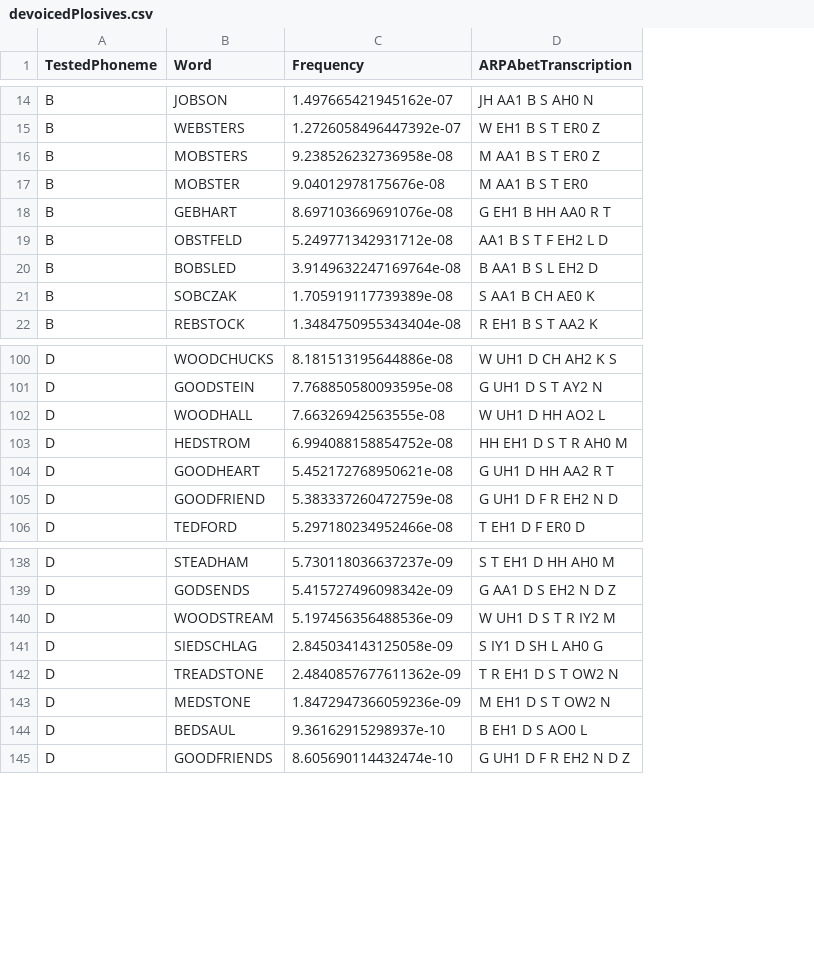
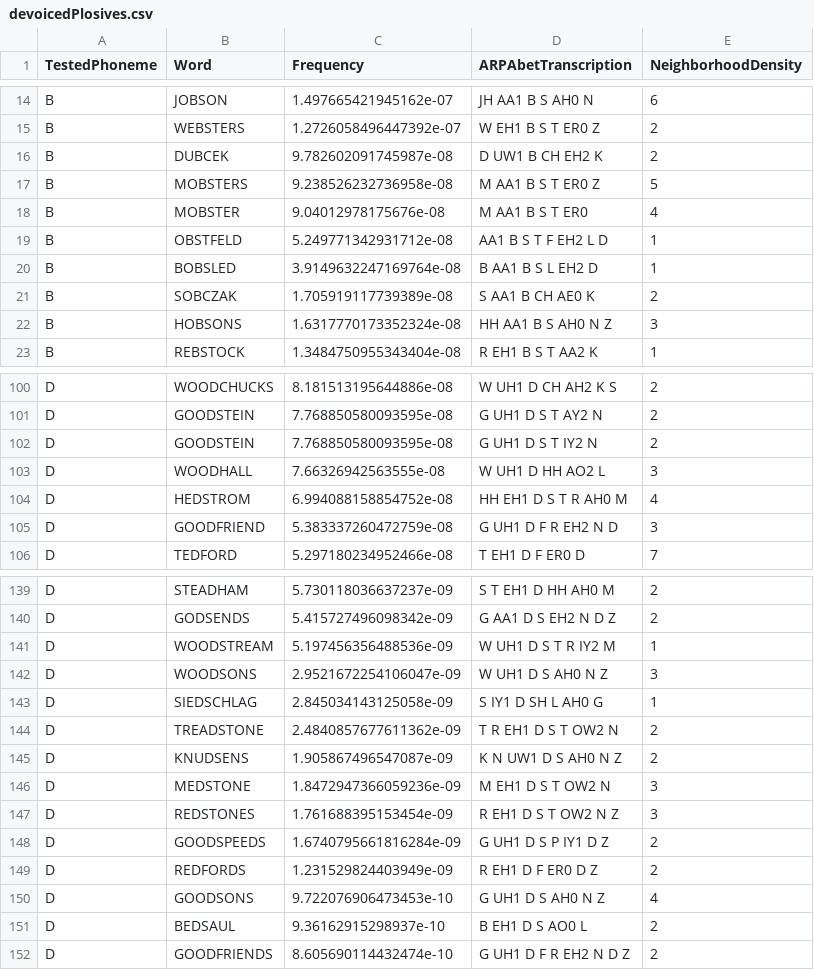
Before and after one commit to michaelbennieUFL/ArabBengaliPhoneticResearch2025, a CSV file: out/devoicedPlosives.csv, drawn as a sheet; only a part is shown, gaps mark what is left out; removed rows and columns are numbered as before the commit, all else as after; the diff covers the shown part only; the diff names each change by its address in the sheet, - before the commit and + after, or states it on an @@ line.

```diff
--- a/out/devoicedPlosives.csv
+++ b/out/devoicedPlosives.csv
+column E (NeighborhoodDensity), rows 14-15: 6 | 2; rows 17-21: 5 | 4 | 1 | 1 | 2; row 23: 1; rows 100-101: 2 | 2; rows 103-106: 3 | 4 | 3 | 7; rows 139-141: 2 | 2 | 1; rows 143-144: 1 | 2; row 146: 3; rows 151-152: 2 | 2
+row 16: B | DUBCEK | 9.782602091745987e-08 | D UW1 B CH EH2 K | 2
-row 18: B | GEBHART | 8.697103669691076e-08 | G EH1 B HH AA0 R T
+row 22: B | HOBSONS | 1.6317770173352324e-08 | HH AA1 B S AH0 N Z | 3
+row 102: D | GOODSTEIN | 7.768850580093595e-08 | G UH1 D S T IY2 N | 2
-row 104: D | GOODHEART | 5.452172768950621e-08 | G UH1 D HH AA2 R T
+row 142: D | WOODSONS | 2.9521672254106047e-09 | W UH1 D S AH0 N Z | 3
+row 145: D | KNUDSENS | 1.905867496547087e-09 | K N UW1 D S AH0 N Z | 2
+row 147: D | REDSTONES | 1.761688395153454e-09 | R EH1 D S T OW2 N Z | 3
+row 148: D | GOODSPEEDS | 1.6740795661816284e-09 | G UH1 D S P IY1 D Z | 2
+row 149: D | REDFORDS | 1.231529824403949e-09 | R EH1 D F ER0 D Z | 2
+row 150: D | GOODSONS | 9.722076906473453e-10 | G UH1 D S AH0 N Z | 4
```
Also changed, not shown: 1 added row and 1 removed row elsewhere in this file, out/VCVplosive.csv, out/unaspiratedUnvoicedPlosiveInitials.csv, 13 other files.
